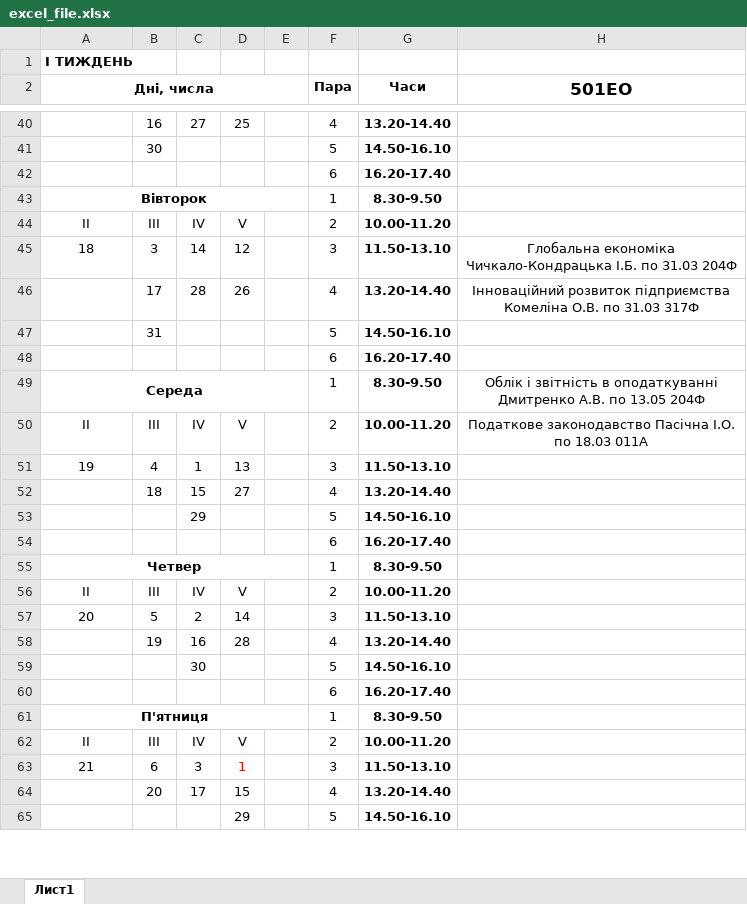
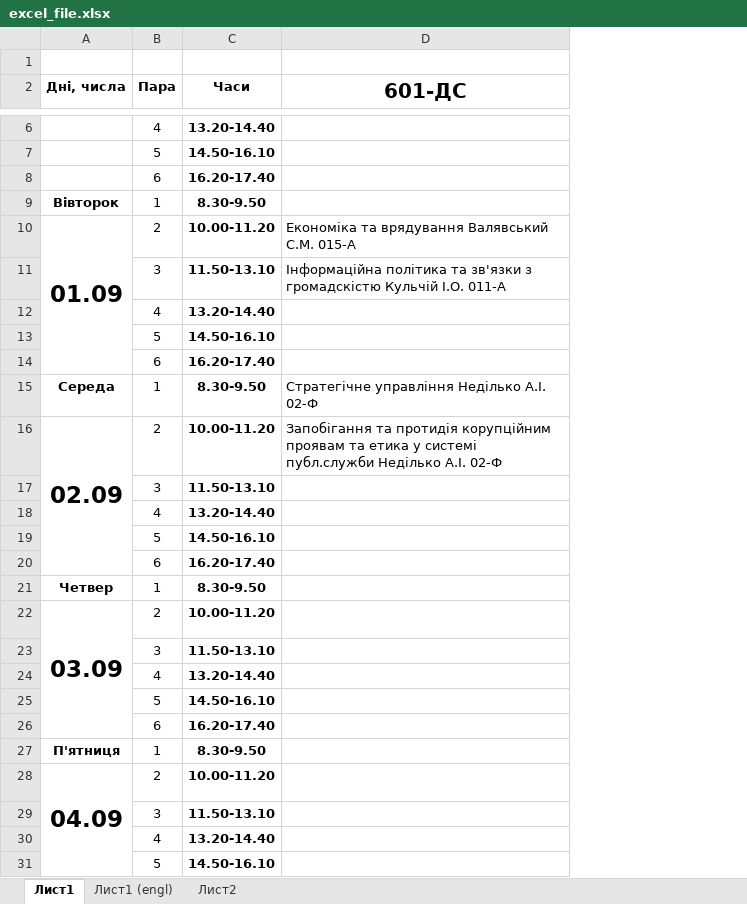
Before and after one commit to bogdanpoh/nupp_bot, an Excel workbook: documents/excel_file.xlsx, sheet Лист1, drawn as a sheet; only a part is shown, gaps mark what is left out; values as stored, in another font and other column widths than the file's, no borders; removed rows and columns are numbered as before the commit, all else as after; the diff covers the shown part only; the diff names each change by its address in the sheet, - before the commit and + after, or states it on an @@ line.

```diff
--- a/documents/excel_file.xlsx (sheet Лист1)
+++ b/documents/excel_file.xlsx (sheet Лист1)
+sheet tab: Лист1 (engl)
+sheet tab: Лист2
-column B, rows 40-64: 16 | 30 |  |  | III | 3 | 17 | 31 |  |  | III | 4 | 18 |  |  |  | III | 5 | 19 |  |  |  | III | 6 | 20
-column C, rows 40-64: 27 |  |  |  | IV | 14 | 28 |  |  |  | IV | 1 | 15 | 29 |  |  | IV | 2 | 16 | 30 |  |  | IV | 3 | 17
-column D, rows 40-65: 25 |  |  |  | V | 12 | 26 |  |  |  | V | 13 | 27 |  |  |  | V | 14 | 28 |  |  |  | V | 1 | 15 | 29
-column E, empty
-column H (501ЕО), rows 45-50: Глобальна економіка Чичкало-Кондрацька І.Б. по 31.03 204Ф | Інноваційний розвиток підприємства Комеліна О.В. по 31.03 317Ф |  |  | Облік і звітність в оподаткуванні Дмитренко А.В. по 13.05 204Ф | Податкове законодавство Пасічна І.О. по 18.03 011А
+column D (601-ДС), rows 10-16: Економіка та врядування Валявський С.М. 015-А | Інформаційна політика та зв'язки з громадскістю Кульчій І.О. 011-А |  |  |  | Стратегічне управління Неділько А.І. 02-Ф | Запобігання та протидія корупційним проявам та етика у системі публ.служби Неділько А.І. 02-Ф
-A1 (Дні, числа): І ТИЖДЕНЬ
+A1 (Дні, числа): (empty)
-A2:E2 merged
-A43:E43 merged
-A10 (Дні, числа): II
+A10 (Дні, числа): 01.09
-A10 bold: off
+A10 bold: on, text size: larger
+A10:A14 merged
-A11 (Дні, числа): 18
+A11 (Дні, числа): (empty)
-A49:E49 merged
-A16 (Дні, числа): II
+A16 (Дні, числа): 02.09
-A16 bold: off
+A16 bold: on, text size: larger
+A16:A20 merged
-A17 (Дні, числа): 19
+A17 (Дні, числа): (empty)
-A55:E55 merged
-A22 (Дні, числа): II
+A22 (Дні, числа): 03.09
-A22 bold: off
+A22 bold: on, text size: larger
+A22:A26 merged
-A23 (Дні, числа): 20
+A23 (Дні, числа): (empty)
-A61:E61 merged
-A28 (Дні, числа): II
+A28 (Дні, числа): 04.09
-A28 bold: off
+A28 bold: on, text size: larger
+A28:A32 merged
-A29 (Дні, числа): 21
+A29 (Дні, числа): (empty)
```
Also changed, not shown: 34 removed rows, 2 edited cells and merged cells elsewhere in this sheet, 2 other files.
